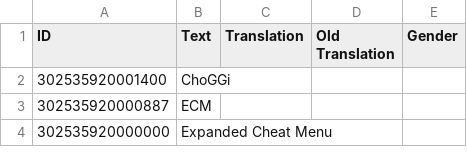
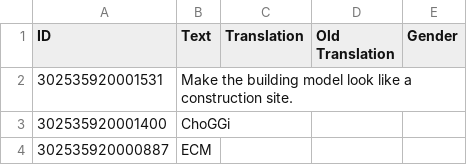
Before and after one commit to ChoGGi/SurvivingMars_CheatMods, a CSV file: ChoGGi's Library/Locales/English.csv, drawn as a sheet; only a part is shown; the shorter side is filled out with more unchanged rows.

Commit message:
Expanded Cheat Menu:
### Added:
- Infopanel Cheats>ToggleConstruct: Make a building model look like a construction site (toggle).

### Changed:
- Examine:
- > Changed some of the "Flags" list to be toggleable.

ExpandedCheatMenu@choggi.org

```diff
--- a/ChoGGi's Library/Locales/English.csv
+++ b/ChoGGi's Library/Locales/English.csv
@@ -1,2 +1,3 @@
 ID,Text,Translation,Old Translation,Gender
+302535920001531,Make the building model look like a construction site.,
 302535920001400,ChoGGi,
```
Also changed, not shown: 5 other files.
